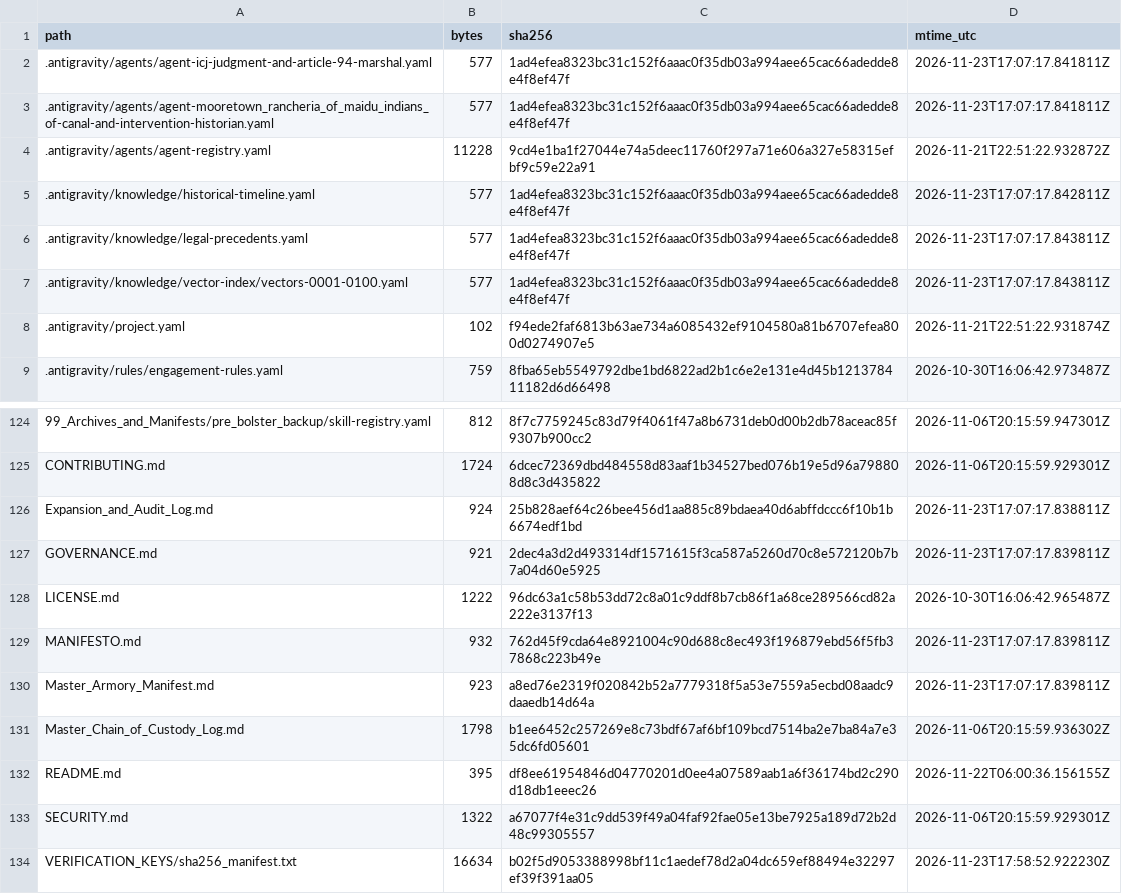
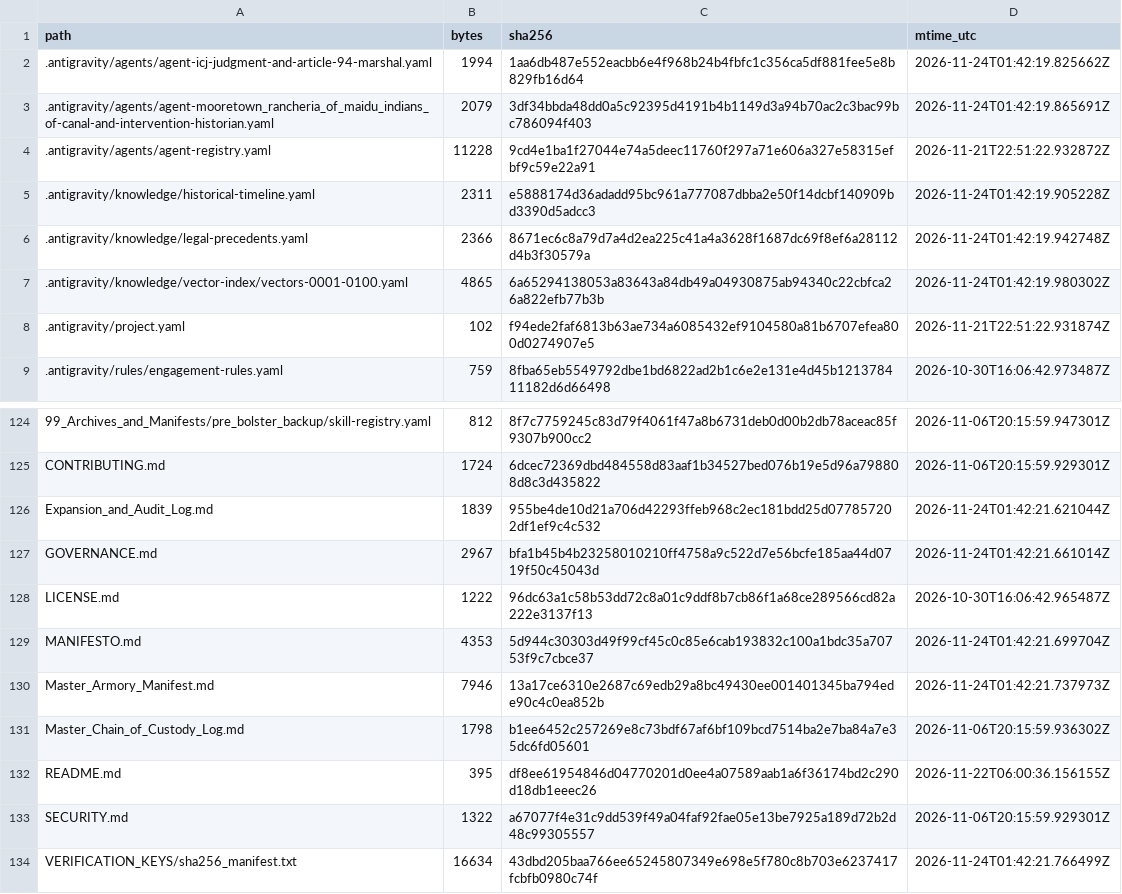
Before and after one commit to GlobalRestitutionAlliance/turtle-island-us-ca-mooretown-rancheria-of-maidu-indians-of--master-litigation, a CSV file: 99_Archives_and_Manifests/MANIFEST_SHA256.csv, drawn as a sheet; only a part is shown, gaps mark what is left out; the diff covers the shown part only.

```diff
--- a/99_Archives_and_Manifests/MANIFEST_SHA256.csv
+++ b/99_Archives_and_Manifests/MANIFEST_SHA256.csv
@@ -1,8 +1,8 @@
 path,bytes,sha256,mtime_utc
-.antigravity/agents/agent-icj-judgment-and-article-94-marshal.yaml,577,1ad4efea8323bc31c152f6aaac0f35db03a994aee65cac66adedde8e4f8ef47f,2026-11-23T17:07:17.841811Z
-.antigravity/agents/agent-mooretown_rancheria_of_maidu_indians_of-canal-and-intervention-historian.yaml,577,1ad4efea8323bc31c152f6aaac0f35db03a994aee65cac66adedde8e4f8ef47f,2026-11-23T17:07:17.841811Z
+.antigravity/agents/agent-icj-judgment-and-article-94-marshal.yaml,1994,1aa6db487e552eacbb6e4f968b24b4fbfc1c356ca5df881fee5e8b829fb16d64,2026-11-24T01:42:19.825662Z
+.antigravity/agents/agent-mooretown_rancheria_of_maidu_indians_of-canal-and-intervention-historian.yaml,2079,3df34bbda48dd0a5c92395d4191b4b1149d3a94b70ac2c3bac99bc786094f403,2026-11-24T01:42:19.865691Z
 .antigravity/agents/agent-registry.yaml,11228,9cd4e1ba1f27044e74a5deec11760f297a71e606a327e58315efbf9c59e22a91,2026-11-21T22:51:22.932872Z
-.antigravity/knowledge/historical-timeline.yaml,577,1ad4efea8323bc31c152f6aaac0f35db03a994aee65cac66adedde8e4f8ef47f,2026-11-23T17:07:17.842811Z
-.antigravity/knowledge/legal-precedents.yaml,577,1ad4efea8323bc31c152f6aaac0f35db03a994aee65cac66adedde8e4f8ef47f,2026-11-23T17:07:17.843811Z
-.antigravity/knowledge/vector-index/vectors-0001-0100.yaml,577,1ad4efea8323bc31c152f6aaac0f35db03a994aee65cac66adedde8e4f8ef47f,2026-11-23T17:07:17.843811Z
+.antigravity/knowledge/historical-timeline.yaml,2311,e5888174d36adadd95bc961a777087dbba2e50f14dcbf140909bd3390d5adcc3,2026-11-24T01:42:19.905228Z
+.antigravity/knowledge/legal-precedents.yaml,2366,8671ec6c8a79d7a4d2ea225c41a4a3628f1687dc69f8ef6a28112d4b3f30579a,2026-11-24T01:42:19.942748Z
+.antigravity/knowledge/vector-index/vectors-0001-0100.yaml,4865,6a65294138053a83643a84db49a04930875ab94340c22cbfca26a822efb77b3b,2026-11-24T01:42:19.980302Z
 .antigravity/project.yaml,102,f94ede2faf6813b63ae734a6085432ef9104580a81b6707efea800d0274907e5,2026-11-21T22:51:22.931874Z
@@ -125,7 +125,7 @@ path,bytes,sha256,mtime_utc
 CONTRIBUTING.md,1724,6dcec72369dbd484558d83aaf1b34527bed076b19e5d96a798808d8c3d435822,2026-11-06T20:15:59.929301Z
-Expansion_and_Audit_Log.md,924,25b828aef64c26bee456d1aa885c89bdaea40d6abffdccc6f10b1b6674edf1bd,2026-11-23T17:07:17.838811Z
-GOVERNANCE.md,921,2dec4a3d2d493314df1571615f3ca587a5260d70c8e572120b7b7a04d60e5925,2026-11-23T17:07:17.839811Z
+Expansion_and_Audit_Log.md,1839,955be4de10d21a706d42293ffeb968c2ec181bdd25d077857202df1ef9c4c532,2026-11-24T01:42:21.621044Z
+GOVERNANCE.md,2967,bfa1b45b4b23258010210ff4758a9c522d7e56bcfe185aa44d0719f50c45043d,2026-11-24T01:42:21.661014Z
 LICENSE.md,1222,96dc63a1c58b53dd72c8a01c9ddf8b7cb86f1a68ce289566cd82a222e3137f13,2026-10-30T16:06:42.965487Z
-MANIFESTO.md,932,762d45f9cda64e8921004c90d688c8ec493f196879ebd56f5fb37868c223b49e,2026-11-23T17:07:17.839811Z
-Master_Armory_Manifest.md,923,a8ed76e2319f020842b52a7779318f5a53e7559a5ecbd08aadc9daaedb14d64a,2026-11-23T17:07:17.839811Z
+MANIFESTO.md,4353,5d944c30303d49f99cf45c0c85e6cab193832c100a1bdc35a70753f9c7cbce37,2026-11-24T01:42:21.699704Z
+Master_Armory_Manifest.md,7946,13a17ce6310e2687c69edb29a8bc49430ee001401345ba794ede90c4c0ea852b,2026-11-24T01:42:21.737973Z
 Master_Chain_of_Custody_Log.md,1798,b1ee6452c257269e8c73bdf67af6bf109bcd7514ba2e7ba84a7e35dc6fd05601,2026-11-06T20:15:59.936302Z
@@ -133,2 +133,2 @@ README.md,395,df8ee61954846d04770201d0ee4a07589aab1a6f36174bd2c290d18db1eeec26,2
 SECURITY.md,1322,a67077f4e31c9dd539f49a04faf92fae05e13be7925a189d72b2d48c99305557,2026-11-06T20:15:59.929301Z
-VERIFICATION_KEYS/sha256_manifest.txt,16634,b02f5d9053388998bf11c1aedef78d2a04dc659ef88494e32297ef39f391aa05,2026-11-23T17:58:52.922230Z
+VERIFICATION_KEYS/sha256_manifest.txt,16634,43dbd205baa766ee65245807349e698e5f780c8b703e6237417fcbfb0980c74f,2026-11-24T01:42:21.766499Z
```
Also changed, not shown: 81 edited cells elsewhere in this file, 37 other files.
